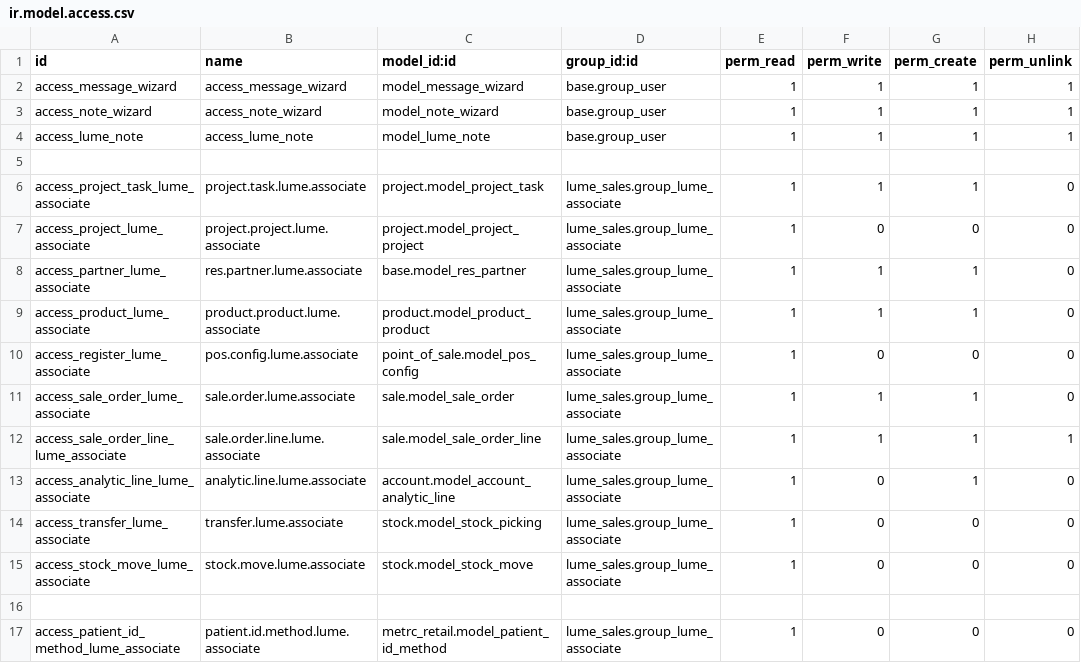
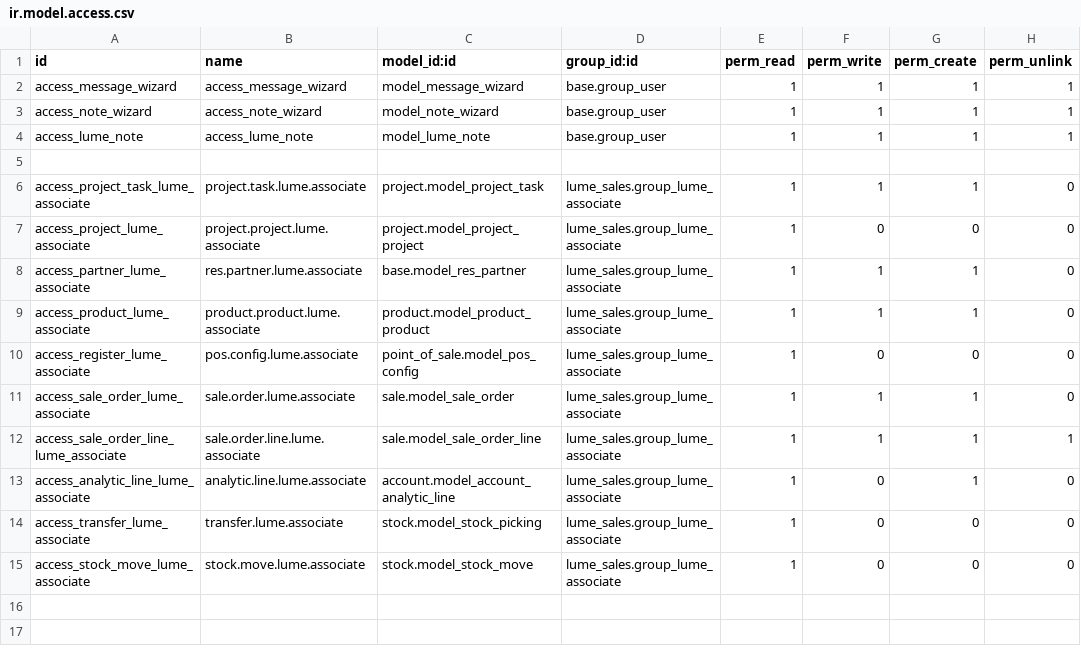
Before and after one commit to TFqoc/lumeprep2, a CSV file: lume_sales/security/ir.model.access.csv, drawn as a sheet; the diff names each change by its address in the sheet, - before the commit and + after, or states it on an @@ line.

```diff
--- a/lume_sales/security/ir.model.access.csv
+++ b/lume_sales/security/ir.model.access.csv
-row 16: (empty)
-row 17: access_patient_id_method_lume_associate | patient.id.method.lume.associate | metrc_retail.model_patient_id_method | lume_sales.group_lume_associate | 1 | 0 | 0 | 0
```
Also changed, not shown: 1 other file.
